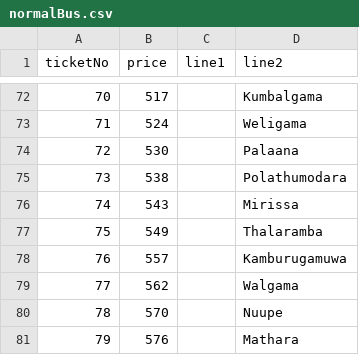
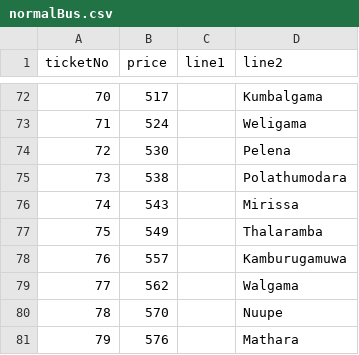
Before and after one commit to OshithRoshantha/TravelTix, a CSV file: Database/normalBus.csv, drawn as a sheet; only a part is shown, gaps mark what is left out.

```diff
--- a/Database/normalBus.csv
+++ b/Database/normalBus.csv
@@ -73,3 +73,3 @@ ticketNo,price,line1,line2
 71,524,,Weligama
-72,530,,Palaana
+72,530,,Pelena
 73,538,,Polathumodara
```
Also changed, not shown: 4 other files.
